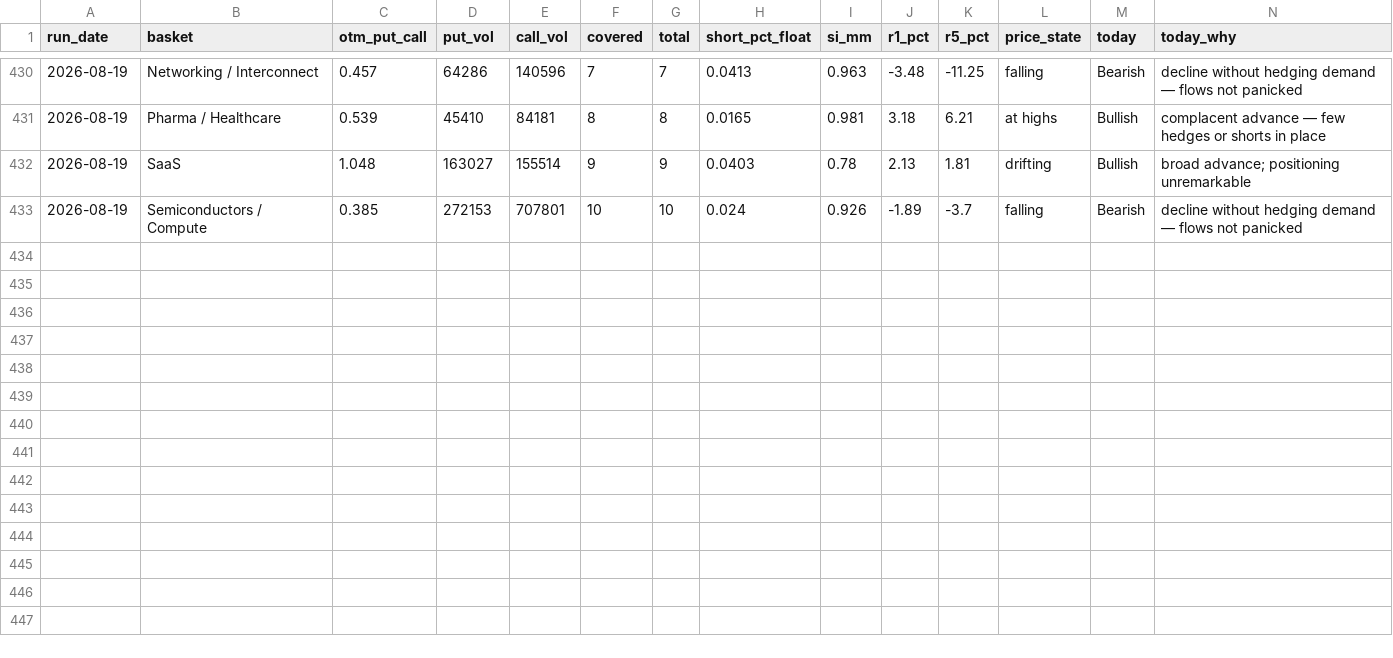
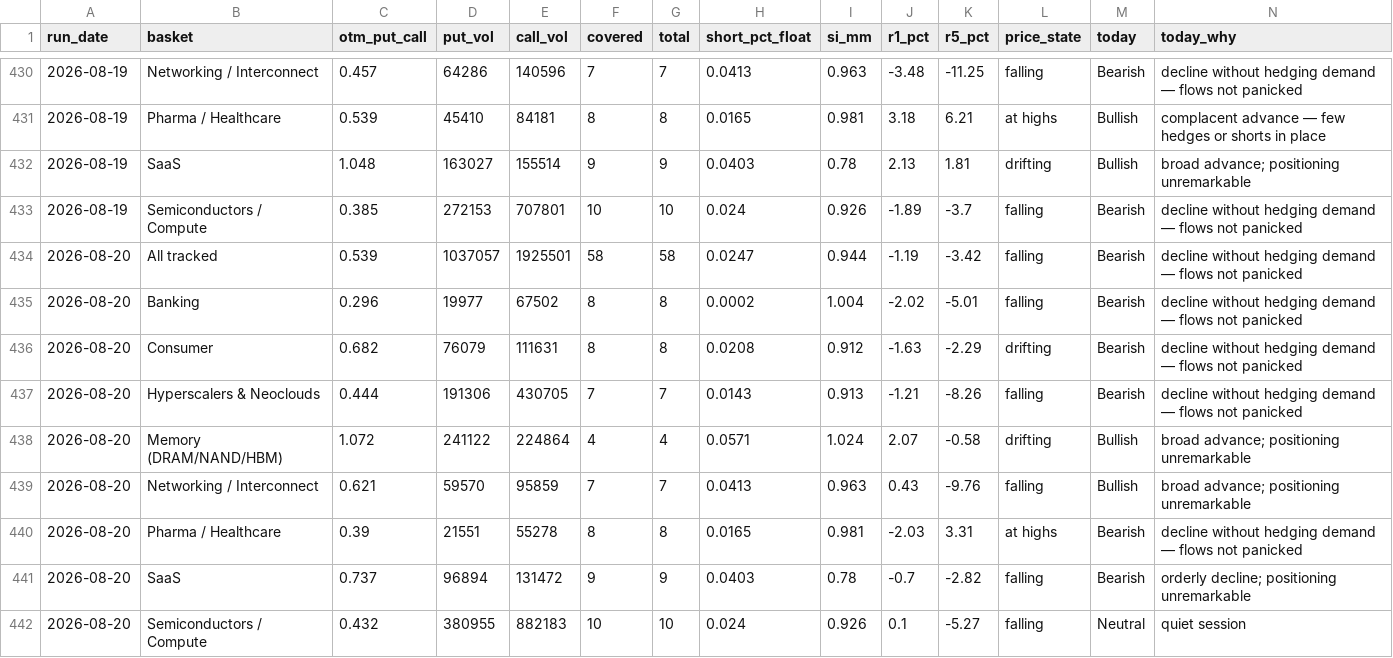
Before and after one commit to saumikvij-gif/Market-Summary-Bot, a CSV file: history_options.csv, drawn as a sheet; only a part is shown, gaps mark what is left out.

```diff
--- a/history_options.csv
+++ b/history_options.csv
@@ -433 +433,10 @@ run_date,basket,otm_put_call,put_vol,call_vol,covered,total,short_pct_float,si_m
 2026-08-19,Semiconductors / Compute,0.385,272153,707801,10,10,0.024,0.926,-1.89,-3.7,falling,Bearish,decline without hedging demand — flows not panicked
+2026-08-20,All tracked,0.539,1037057,1925501,58,58,0.0247,0.944,-1.19,-3.42,falling,Bearish,decline without hedging demand — flows not panicked
+2026-08-20,Banking,0.296,19977,67502,8,8,0.0002,1.004,-2.02,-5.01,falling,Bearish,decline without hedging demand — flows not panicked
+2026-08-20,Consumer,0.682,76079,111631,8,8,0.0208,0.912,-1.63,-2.29,drifting,Bearish,decline without hedging demand — flows not panicked
+2026-08-20,Hyperscalers & Neoclouds,0.444,191306,430705,7,7,0.0143,0.913,-1.21,-8.26,falling,Bearish,decline without hedging demand — flows not panicked
+2026-08-20,Memory (DRAM/NAND/HBM),1.072,241122,224864,4,4,0.0571,1.024,2.07,-0.58,drifting,Bullish,broad advance; positioning unremarkable
+2026-08-20,Networking / Interconnect,0.621,59570,95859,7,7,0.0413,0.963,0.43,-9.76,falling,Bullish,broad advance; positioning unremarkable
+2026-08-20,Pharma / Healthcare,0.39,21551,55278,8,8,0.0165,0.981,-2.03,3.31,at highs,Bearish,decline without hedging demand — flows not panicked
+2026-08-20,SaaS,0.737,96894,131472,9,9,0.0403,0.78,-0.7,-2.82,falling,Bearish,orderly decline; positioning unremarkable
+2026-08-20,Semiconductors / Compute,0.432,380955,882183,10,10,0.024,0.926,0.1,-5.27,falling,Neutral,quiet session
```
Also changed, not shown: history_quotes.csv, history_summaries.csv, 3 other files.
